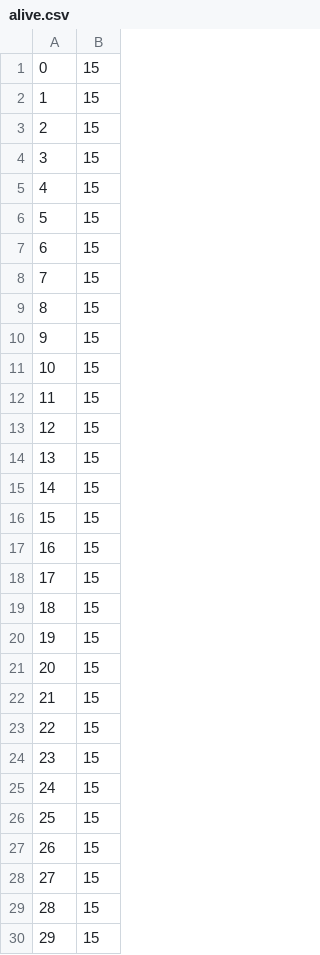
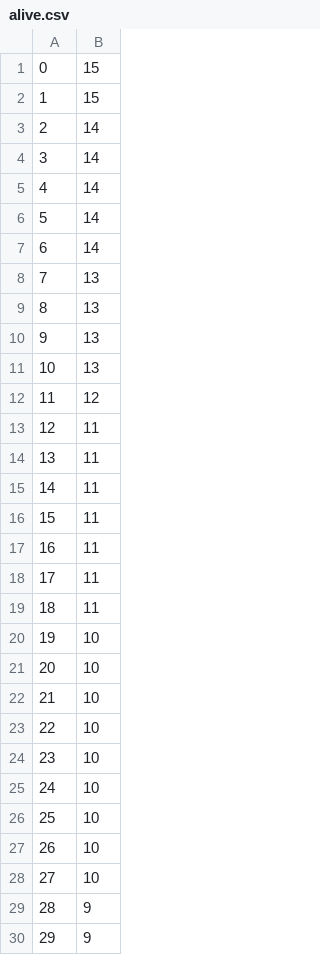
Before and after one commit to piotr3290/Python, a CSV file: Zadanie2/alive.csv, drawn as a sheet; only a part is shown; the diff covers the shown part only.

```diff
--- a/Zadanie2/alive.csv
+++ b/Zadanie2/alive.csv
@@ -2,29 +2,29 @@
 1;15
-2;15
-3;15
-4;15
-5;15
-6;15
-7;15
-8;15
-9;15
-10;15
-11;15
-12;15
-13;15
-14;15
-15;15
-16;15
-17;15
-18;15
-19;15
-20;15
-21;15
-22;15
-23;15
-24;15
-25;15
-26;15
-27;15
-28;15
-29;15
+2;14
+3;14
+4;14
+5;14
+6;14
+7;13
+8;13
+9;13
+10;13
+11;12
+12;11
+13;11
+14;11
+15;11
+16;11
+17;11
+18;11
+19;10
+20;10
+21;10
+22;10
+23;10
+24;10
+25;10
+26;10
+27;10
+28;9
+29;9
```
Also changed, not shown: 21 edited cells elsewhere in this file, 10 other files.
